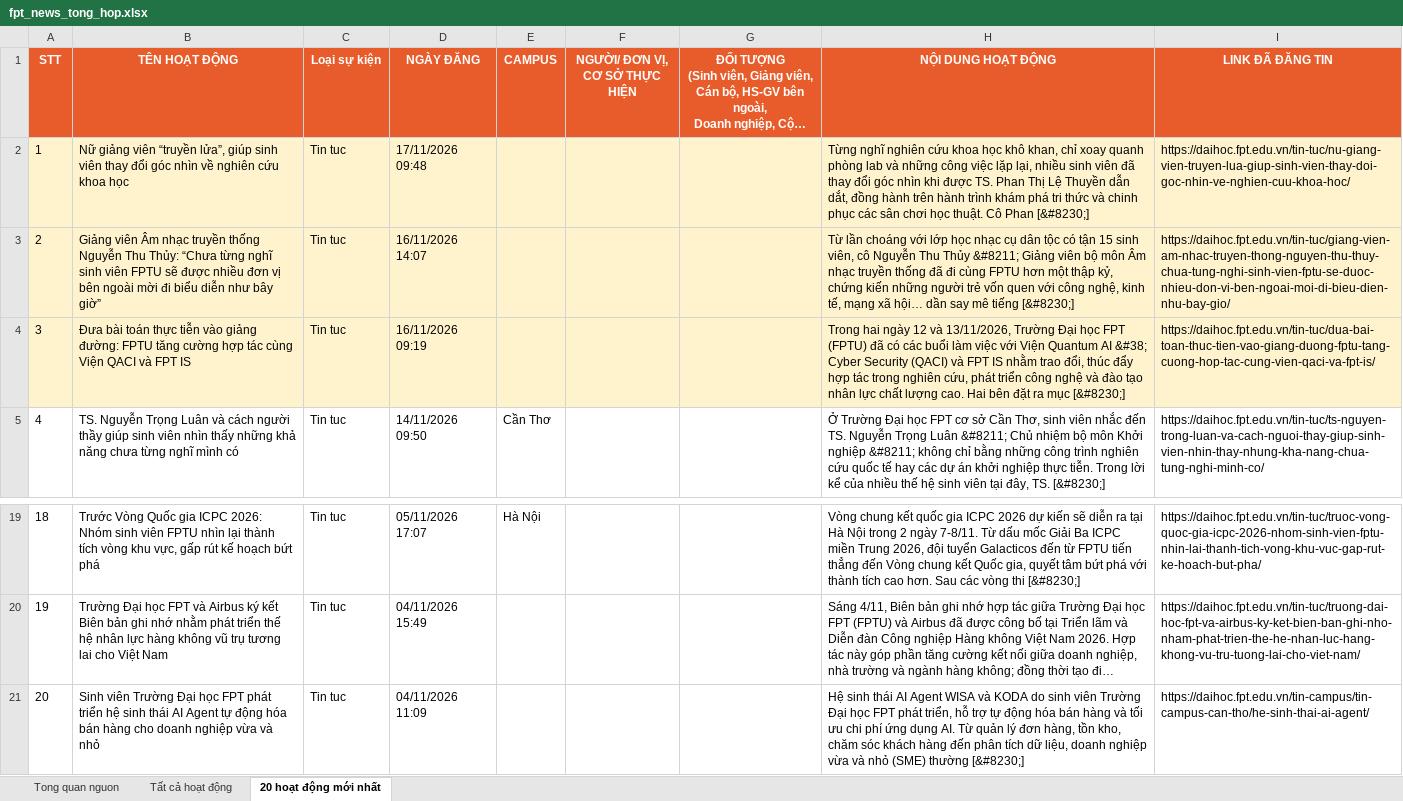
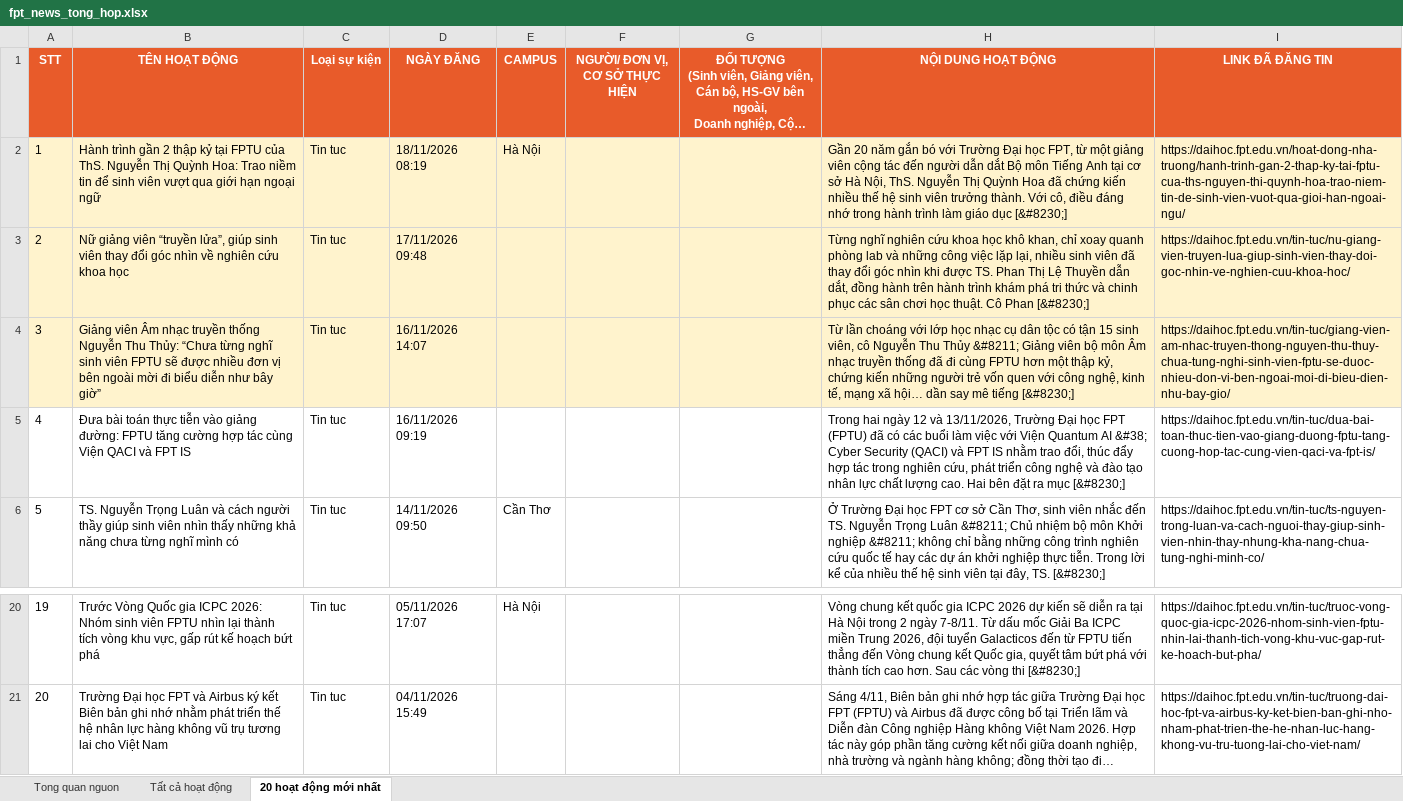
Before and after one commit to tienanh220102-boop/FacebookThing, an Excel workbook: Trang web FPT/fpt_news_tong_hop.xlsx, sheet 20 hoạt động mới nhất, drawn as a sheet; only a part is shown, gaps mark what is left out; long unchanged cells end in …; values as stored, in another font and other column widths than the file's, no borders; removed rows and columns are numbered as before the commit, all else as after; the diff names each change by its address in the sheet, - before the commit and + after, or states it on an @@ line.

```diff
--- a/Trang web FPT/fpt_news_tong_hop.xlsx (sheet 20 hoạt động mới nhất)
+++ b/Trang web FPT/fpt_news_tong_hop.xlsx (sheet 20 hoạt động mới nhất)
+row 2: 1 | Hành trình gần 2 thập kỷ tại FPTU của ThS. Nguyễn Thị Quỳnh Hoa: Trao niềm tin để sinh viên vượt qua giới hạn ngoại ngữ | Tin tuc | 18/11/2026 08:19 | Hà Nội |  |  | Gần 20 năm gắn bó với Trường Đại học FPT, từ một giảng viên cộng tác đến người dẫn dắt Bộ môn Tiếng Anh tại cơ sở Hà Nội, ThS. Nguyễn Thị Quỳnh Hoa đã chứng kiến nhiều thế hệ sinh viên trưởng thành. Với cô, điều đáng nhớ trong hành trình làm giáo dục [&#8230;] | https://daihoc.fpt.edu.vn/hoat-dong-nha-truong/hanh-trinh-gan-2-thap-ky-tai-fptu-cua-ths-nguyen-thi-quynh-hoa-trao-niem-tin-de-sinh-vien-vuot-qua-gioi-han-ngoai-ngu/
@@ column A (STT) renumbered between rows 3 and 21 @@
-A5:I5 fill: #FFF3CD
+A5:I5 fill: none
-row 21: 20 | Sinh viên Trường Đại học FPT phát triển hệ sinh thái AI Agent tự động hóa bán hàng cho doanh nghiệp vừa và nhỏ | Tin tuc | 04/11/2026 11:09 |  |  |  | Hệ sinh thái AI Agent WISA và KODA do sinh viên Trường Đại học FPT phát triển, hỗ trợ tự động hóa bán hàng và tối ưu chi phí ứng dụng AI. Từ quản lý đơn hàng, tồn kho, chăm sóc khách hàng đến phân tích dữ liệu, doanh nghiệp vừa và nhỏ (SME) thường [&#8230;] | https://daihoc.fpt.edu.vn/tin-campus/tin-campus-can-tho/he-sinh-thai-ai-agent/
```
Also changed, not shown: sheet Tất cả hoạt động, sheet Tong quan nguon, 3 other files.
